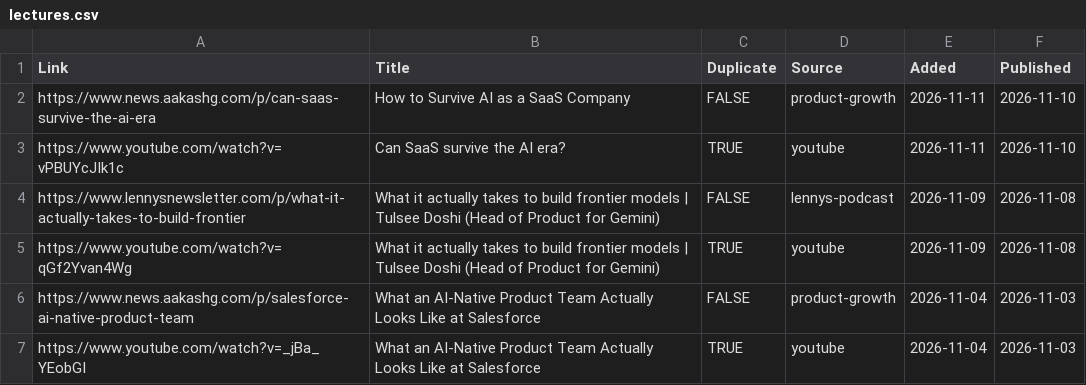
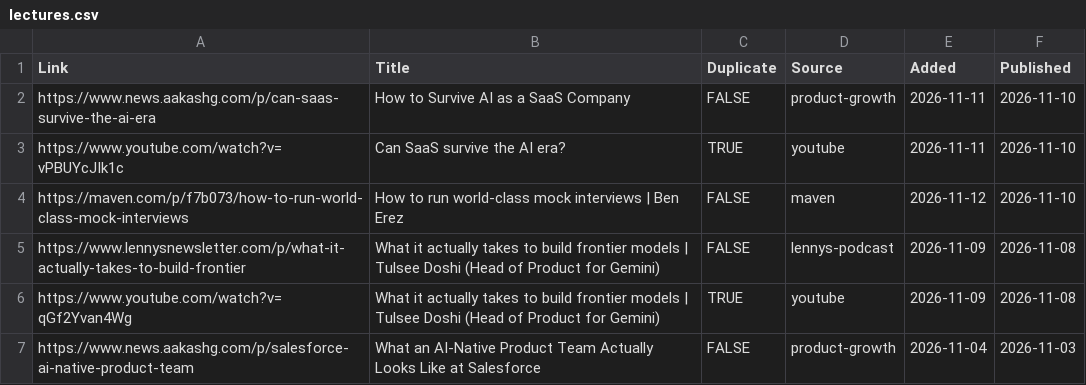
Before and after one commit to Nerupudinho/lecture-player, a CSV file: playlist/lectures.csv, drawn as a sheet; only a part is shown; the shorter side is filled out with more unchanged rows; the diff names each change by its address in the sheet, - before the commit and + after, or states it on an @@ line.

```diff
--- a/playlist/lectures.csv
+++ b/playlist/lectures.csv
+row 4: https://maven.com/p/f7b073/how-to-run-world-class-mock-interviews | How to run world-class mock interviews | Ben Erez | FALSE | maven | 2026-11-12 | 2026-11-10
```
